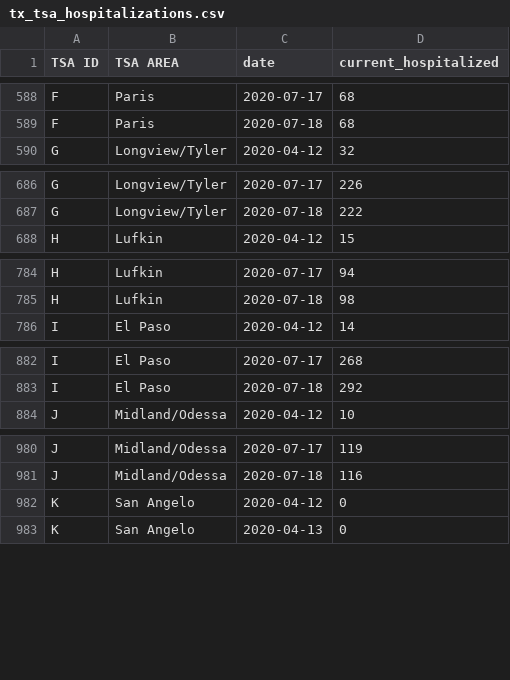
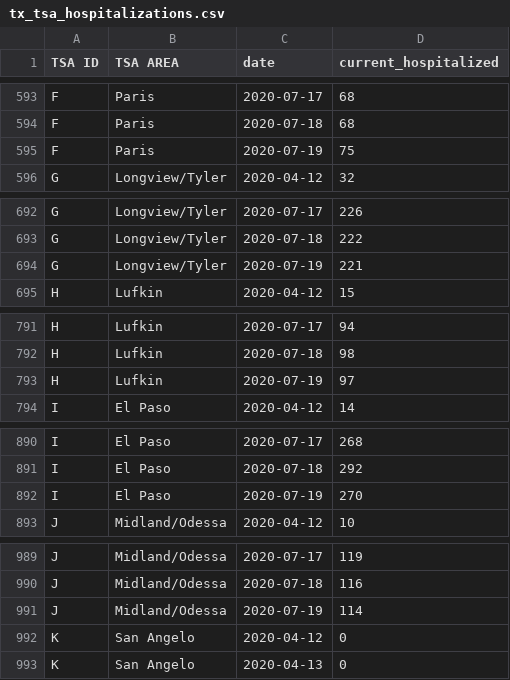
Before and after one commit to bschram/covid-data-public, a CSV file: data/states/tx/tx_tsa_hospitalizations.csv, drawn as a sheet; only a part is shown, gaps mark what is left out; the diff covers the shown part only; the diff names each change by its address in the sheet, - before the commit and + after, or states it on an @@ line.

```diff
--- a/data/states/tx/tx_tsa_hospitalizations.csv
+++ b/data/states/tx/tx_tsa_hospitalizations.csv
+row 595: F | Paris | 2020-07-19 | 75
+row 694: G | Longview/Tyler | 2020-07-19 | 221
+row 793: H | Lufkin | 2020-07-19 | 97
+row 892: I | El Paso | 2020-07-19 | 270
+row 991: J | Midland/Odessa | 2020-07-19 | 114
```
Also changed, not shown: 18 added rows elsewhere in this file, data/test-and-trace/state_data.csv, 9 other files.
